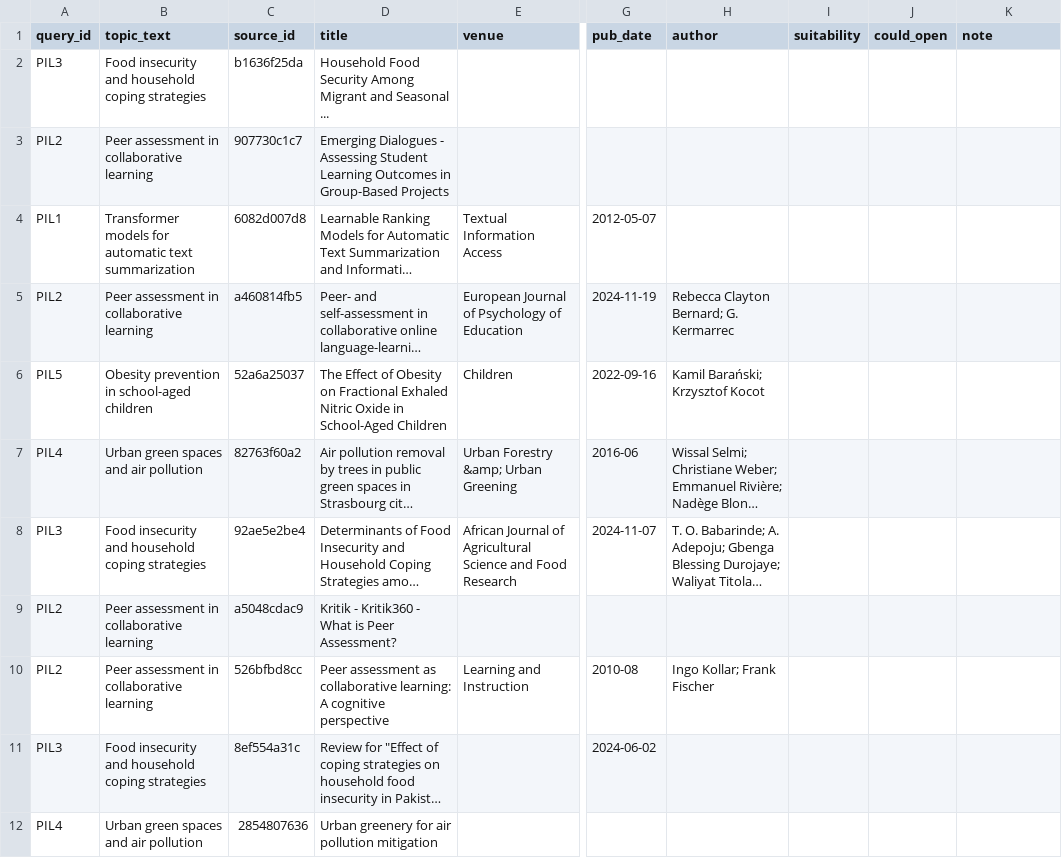
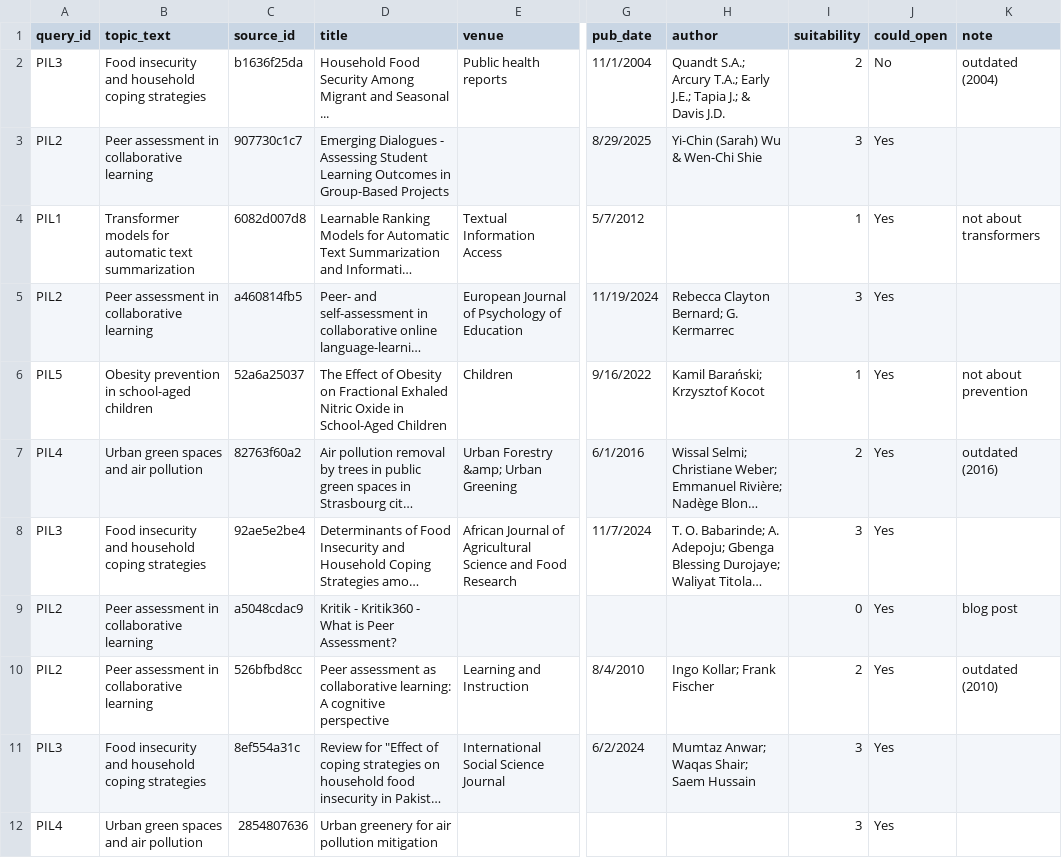
Before and after one commit to NLP-Thesis-Janiola-Laserna-Verde/NLP-Framework, a CSV file: csv/labeling/pilot/labeling_A3.csv, drawn as a sheet; only a part is shown, gaps mark what is left out; long unchanged cells end in …; the diff covers the shown part only; the diff names each change by its address in the sheet, - before the commit and + after, or states it on an @@ line.

Commit message:
data: add first half of pilot source-suitability labels

```diff
--- a/csv/labeling/pilot/labeling_A3.csv
+++ b/csv/labeling/pilot/labeling_A3.csv
-E2 (venue): (empty)
+E2 (venue): Public health reports
-G2 (pub_date): (empty)
+G2 (pub_date): 11/1/2004
-H2 (author): (empty)
+H2 (author): Quandt S.A.; Arcury T.A.; Early J.E.; Tapia J.; & Davis J.D.
-I2 (suitability): (empty)
+I2 (suitability): 2
-J2 (could_open): (empty)
+J2 (could_open): No
-K2 (note): (empty)
+K2 (note): outdated (2004)
-G3 (pub_date): (empty)
+G3 (pub_date): 8/29/2025
-H3 (author): (empty)
+H3 (author): Yi-Chin (Sarah) Wu & Wen-Chi Shie
-I3 (suitability): (empty)
+I3 (suitability): 3
-J3:J12 (could_open): (empty)
+J3:J12 (could_open): Yes
-G4 (pub_date): 2012-05-07
+G4 (pub_date): 5/7/2012
-I4 (suitability): (empty)
+I4 (suitability): 1
-K4 (note): (empty)
+K4 (note): not about transformers
-G5 (pub_date): 2024-11-19
+G5 (pub_date): 11/19/2024
-I5 (suitability): (empty)
+I5 (suitability): 3
-G6 (pub_date): 2022-09-16
+G6 (pub_date): 9/16/2022
-I6 (suitability): (empty)
+I6 (suitability): 1
-K6 (note): (empty)
+K6 (note): not about prevention
-G7 (pub_date): 2016-06
+G7 (pub_date): 6/1/2016
-I7 (suitability): (empty)
+I7 (suitability): 2
-K7 (note): (empty)
+K7 (note): outdated (2016)
-G8 (pub_date): 2024-11-07
+G8 (pub_date): 11/7/2024
-I8 (suitability): (empty)
+I8 (suitability): 3
-I9 (suitability): (empty)
+I9 (suitability): 0
-K9 (note): (empty)
+K9 (note): blog post
-G10 (pub_date): 2010-08
+G10 (pub_date): 8/4/2010
-I10 (suitability): (empty)
+I10 (suitability): 2
-K10 (note): (empty)
+K10 (note): outdated (2010)
-E11 (venue): (empty)
+E11 (venue): International Social Science Journal
-G11 (pub_date): 2024-06-02
+G11 (pub_date): 6/2/2024
-H11 (author): (empty)
+H11 (author): Mumtaz Anwar; Waqas Shair; Saem Hussain
-I11:I12 (suitability): (empty)
+I11:I12 (suitability): 3
```
Also changed, not shown: 63 edited cells elsewhere in this file.
